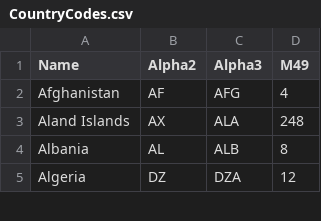
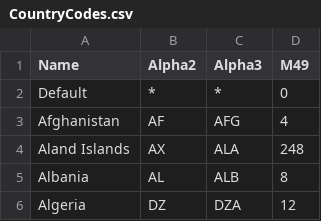
Before and after one commit to RaphaelMoreau/django-cwi, a CSV file: dbInit/CountryCodes.csv, drawn as a sheet; only a part is shown; the diff names each change by its address in the sheet, - before the commit and + after, or states it on an @@ line.

Commit message:
Added *,*,Default to country codes

```diff
--- a/dbInit/CountryCodes.csv
+++ b/dbInit/CountryCodes.csv
+row 2: Default | * | * | 0
```
Also changed, not shown: 1 other file.
